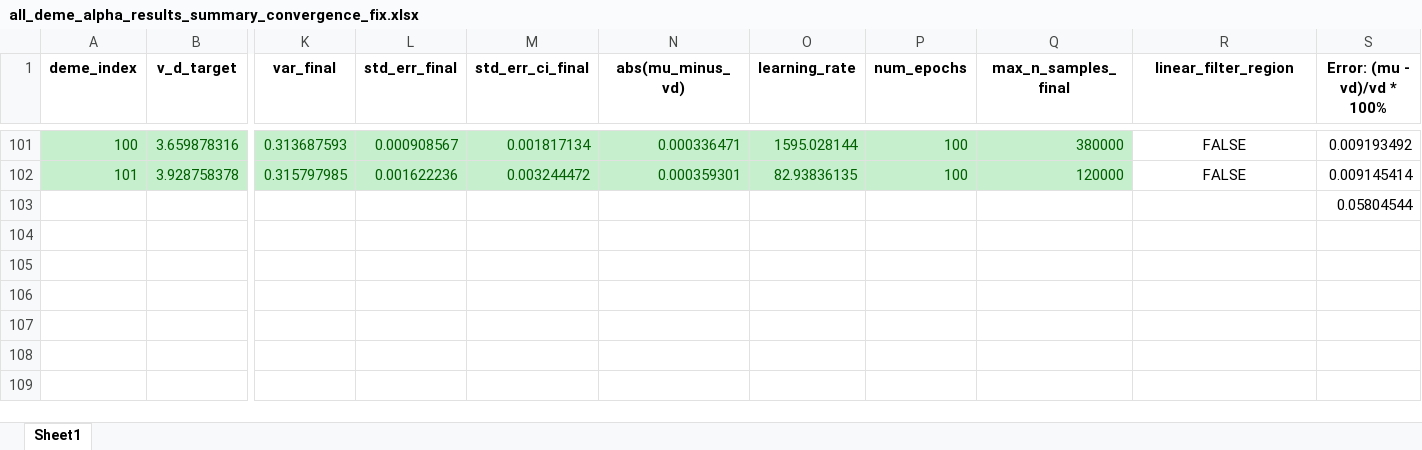
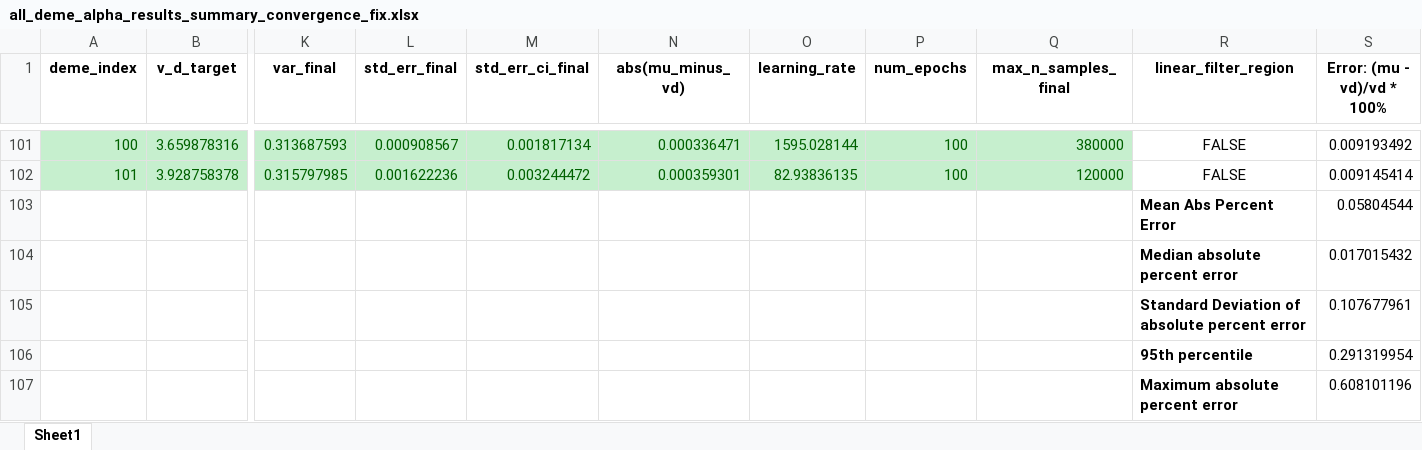
Before and after one commit to Frood-for-Thought/Bac_Evol_SSA, an Excel workbook: DDM GD Find Alpha Rebuild/all_deme_alpha_results_summary_convergence_fix.xlsx, sheet Sheet1, drawn as a sheet; only a part is shown, gaps mark what is left out; values as stored, in another font and other column widths than the file's, no borders; rows hold the shown columns only; the diff names each change by its address in the sheet, - before the commit and + after, or states it on an @@ line.

Commit message:
Update all_deme_alpha_results_summary_convergence_fix.xlsx

```diff
--- a/DDM GD Find Alpha Rebuild/all_deme_alpha_results_summary_convergence_fix.xlsx (sheet Sheet1)
+++ b/DDM GD Find Alpha Rebuild/all_deme_alpha_results_summary_convergence_fix.xlsx (sheet Sheet1)
-R103 (linear_filter_region): (empty)
+R103 (linear_filter_region): Mean Abs Percent Error
+row 104:  |  |  |  |  |  |  |  |  | Median absolute percent error | 0.017015432
+row 105:  |  |  |  |  |  |  |  |  | Standard Deviation of absolute percent error | 0.107677961
+row 106:  |  |  |  |  |  |  |  |  | 95th percentile | 0.291319954
+row 107:  |  |  |  |  |  |  |  |  | Maximum absolute percent error | 0.608101196
```
